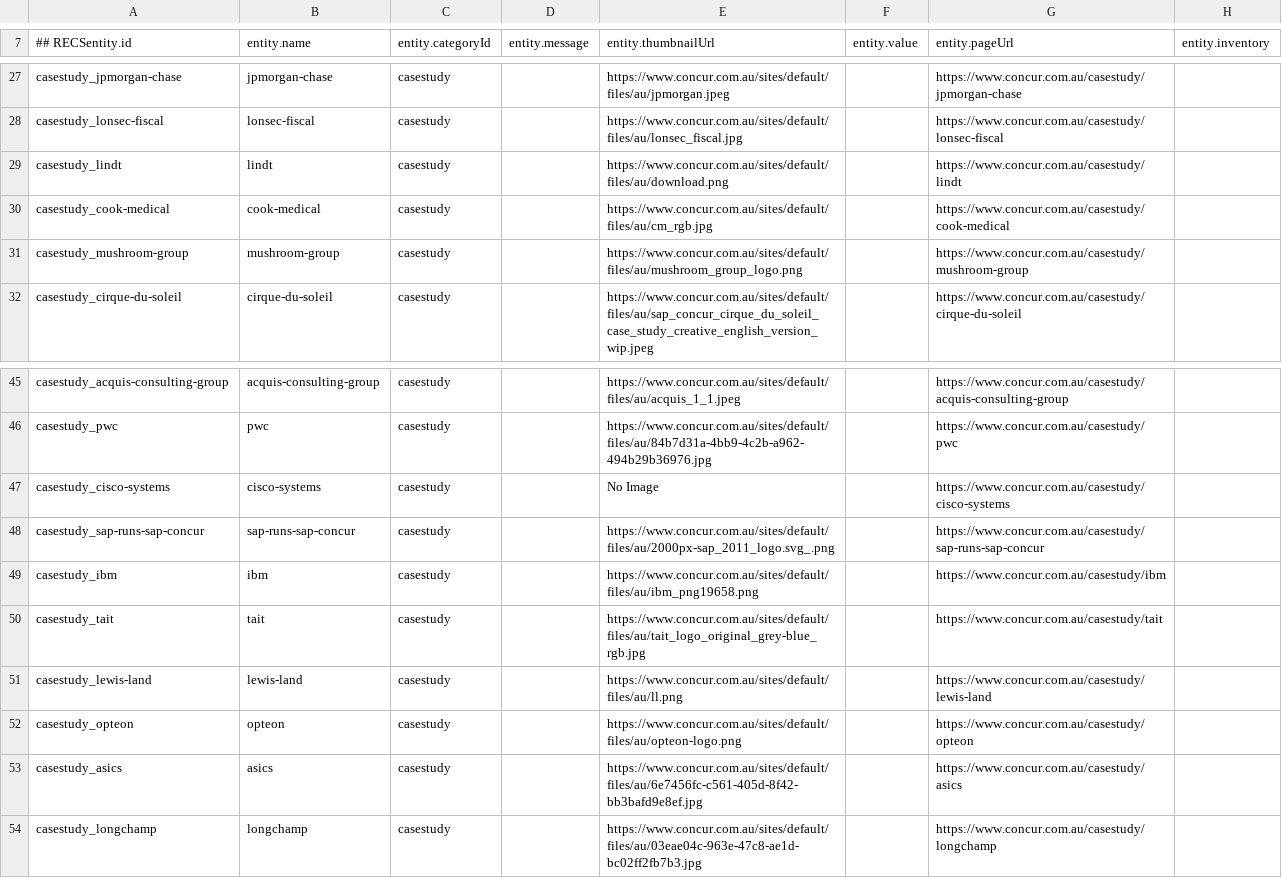
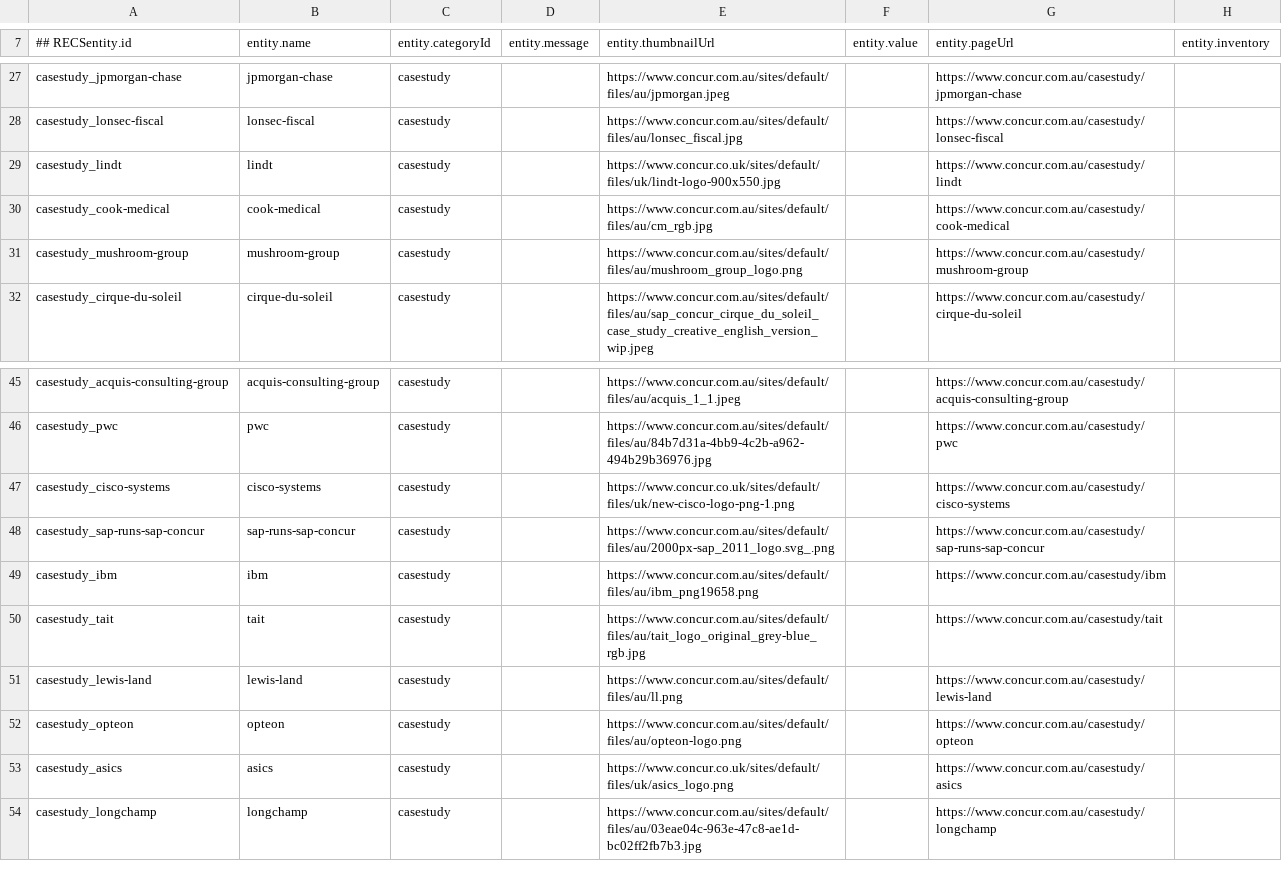
Before and after one commit to alecdon610/poc_target_recommendation_feed, a CSV file: casestudy_data_au_feed_updated.csv, drawn as a sheet; only a part is shown, gaps mark what is left out; the diff names each change by its address in the sheet, - before the commit and + after, or states it on an @@ line.

Commit message:
Add files via upload

```diff
--- a/casestudy_data_au_feed_updated.csv
+++ b/casestudy_data_au_feed_updated.csv
-E29 (entity.thumbnailUrl): https://www.concur.com.au/sites/default/files/au/download.png
+E29 (entity.thumbnailUrl): https://www.concur.co.uk/sites/default/files/uk/lindt-logo-900x550.jpg
-E47 (entity.thumbnailUrl): No Image
+E47 (entity.thumbnailUrl): https://www.concur.co.uk/sites/default/files/uk/new-cisco-logo-png-1.png
-E53 (entity.thumbnailUrl): https://www.concur.com.au/sites/default/files/au/6e7456fc-c561-405d-8f42-bb3bafd9e8ef.jpg
+E53 (entity.thumbnailUrl): https://www.concur.co.uk/sites/default/files/uk/asics_logo.png
```
